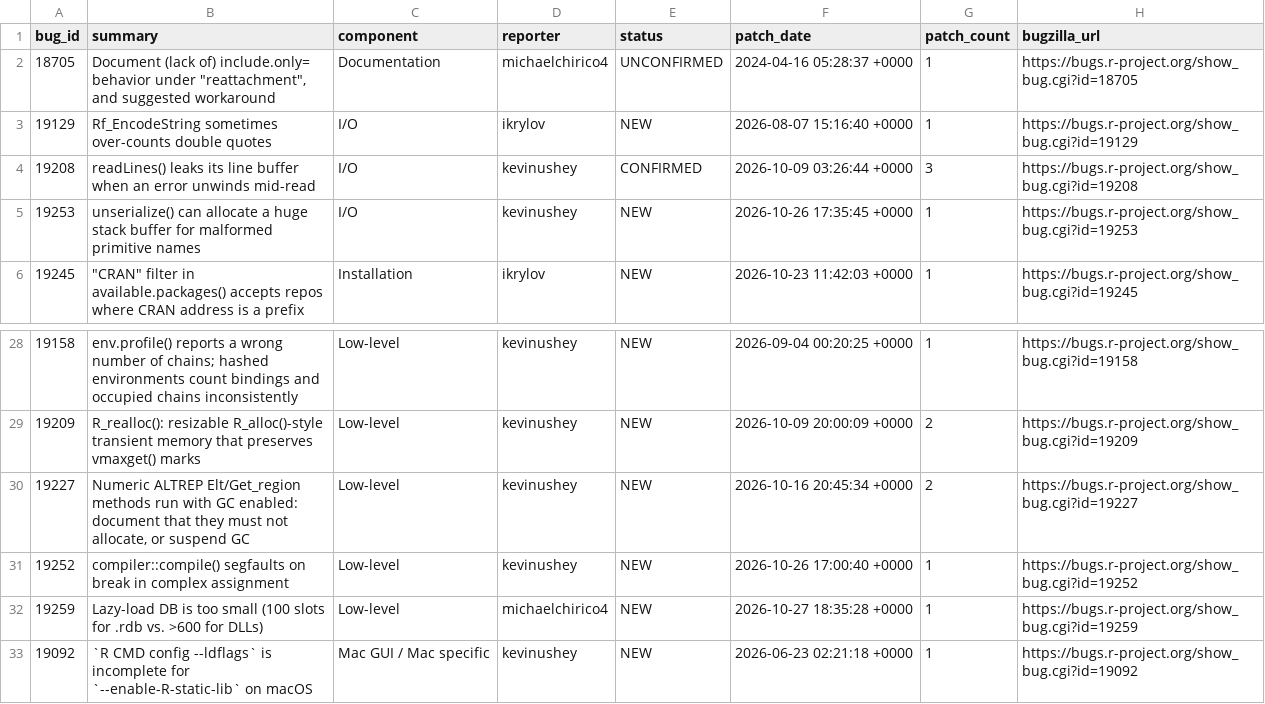
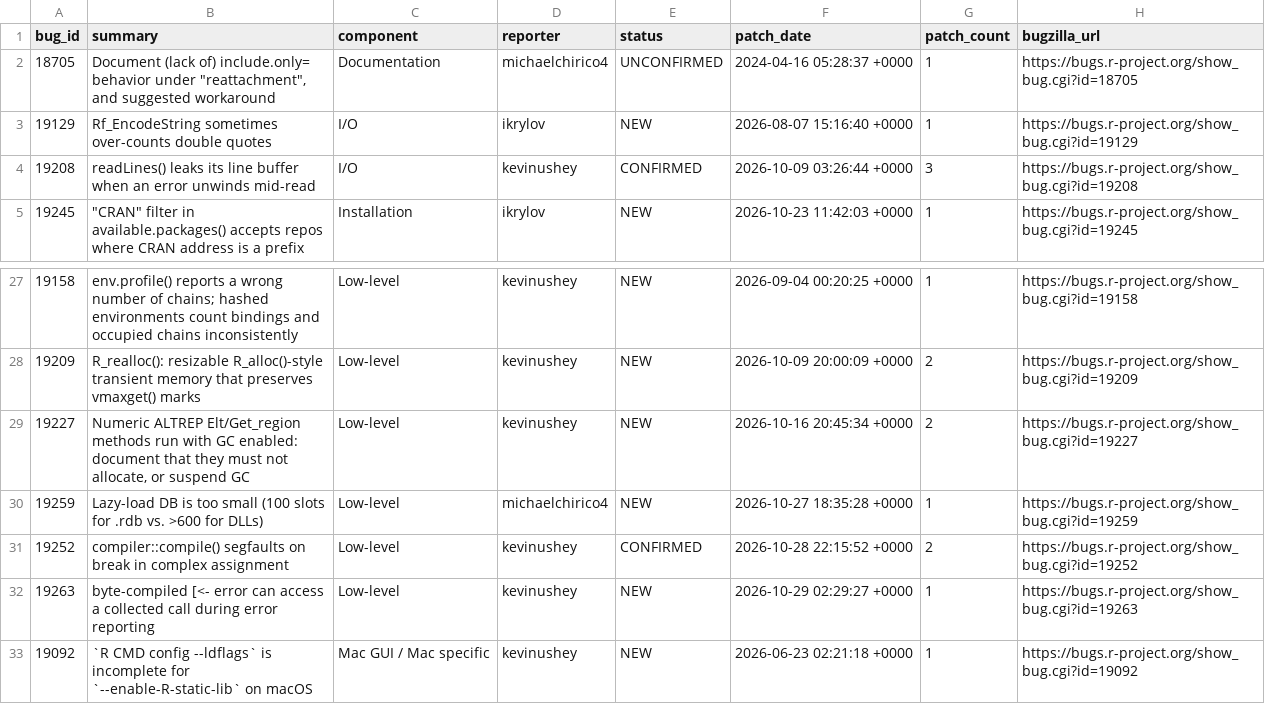
Before and after one commit to r-devel/triage-report, a CSV file: data/team-patches.csv, drawn as a sheet; only a part is shown, gaps mark what is left out.

```diff
--- a/data/team-patches.csv
+++ b/data/team-patches.csv
@@ -4,3 +4,2 @@ bug_id,summary,component,reporter,status,patch_date,patch_count,bugzilla_url
 19208,readLines() leaks its line buffer when an error unwinds mid-read,I/O,kevinushey,CONFIRMED,2026-10-09 03:26:44 +0000,3,https://bugs.r-project.org/show_bug.cgi?id=19208
-19253,unserialize() can allocate a huge stack buffer for malformed primitive names,I/O,kevinushey,NEW,2026-10-26 17:35:45 +0000,1,https://bugs.r-project.org/show_bug.cgi?id=19253
 19245,"""CRAN"" filter in available.packages() accepts repos where CRAN address is a prefix",Installation,ikrylov,NEW,2026-10-23 11:42:03 +0000,1,https://bugs.r-project.org/show_bug.cgi?id=19245
@@ -30,4 +29,5 @@ bug_id,summary,component,reporter,status,patch_date,patch_count,bugzilla_url
 19227,"Numeric ALTREP Elt/Get_region methods run with GC enabled: document that they must not allocate, or suspend GC",Low-level,kevinushey,NEW,2026-10-16 20:45:34 +0000,2,https://bugs.r-project.org/show_bug.cgi?id=19227
-19252,compiler::compile() segfaults on break in complex assignment,Low-level,kevinushey,NEW,2026-10-26 17:00:40 +0000,1,https://bugs.r-project.org/show_bug.cgi?id=19252
 19259,Lazy-load DB is too small (100 slots for .rdb vs. >600 for DLLs),Low-level,michaelchirico4,NEW,2026-10-27 18:35:28 +0000,1,https://bugs.r-project.org/show_bug.cgi?id=19259
+19252,compiler::compile() segfaults on break in complex assignment,Low-level,kevinushey,CONFIRMED,2026-10-28 22:15:52 +0000,2,https://bugs.r-project.org/show_bug.cgi?id=19252
+19263,byte-compiled [<- error can access a collected call during error reporting,Low-level,kevinushey,NEW,2026-10-29 02:29:27 +0000,1,https://bugs.r-project.org/show_bug.cgi?id=19263
 19092,`R CMD config --ldflags` is incomplete for `--enable-R-static-lib` on macOS,Mac GUI / Mac specific,kevinushey,NEW,2026-06-23 02:21:18 +0000,1,https://bugs.r-project.org/show_bug.cgi?id=19092
```
Also changed, not shown: 6 other files.
